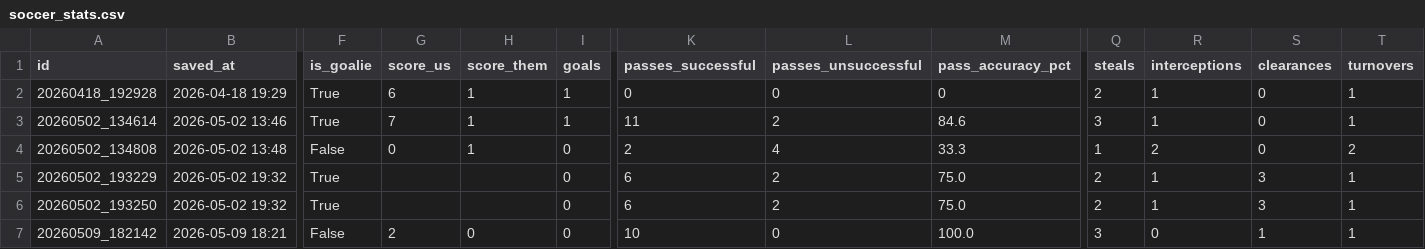
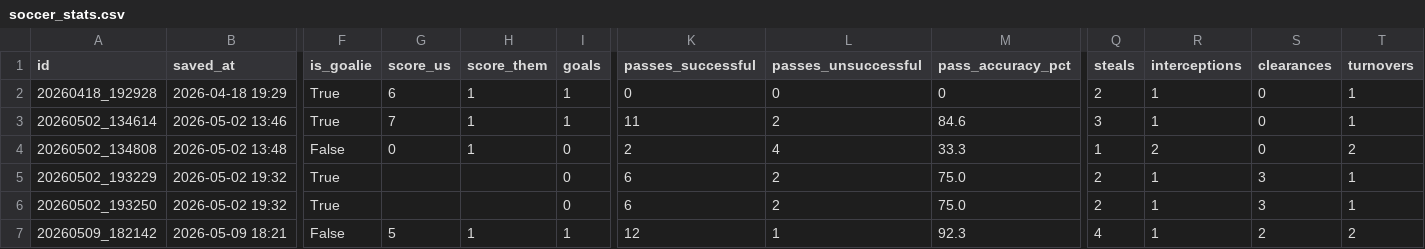
Before and after one commit to FletcherRoss/SoccerTracker, a CSV file: soccer_stats.csv, drawn as a sheet; only a part is shown, gaps mark what is left out; the diff names each change by its address in the sheet, - before the commit and + after, or states it on an @@ line.

Commit message:
stats: update soccer_stats.csv — 2026-05-09 21:49

```diff
--- a/soccer_stats.csv
+++ b/soccer_stats.csv
-G7 (score_us): 2
+G7 (score_us): 5
-H7 (score_them): 0
+H7 (score_them): 1
-I7 (goals): 0
+I7 (goals): 1
-K7 (passes_successful): 10
+K7 (passes_successful): 12
-L7 (passes_unsuccessful): 0
+L7 (passes_unsuccessful): 1
-M7 (pass_accuracy_pct): 100.0
+M7 (pass_accuracy_pct): 92.3
-Q7 (steals): 3
+Q7 (steals): 4
-R7 (interceptions): 0
+R7 (interceptions): 1
-S7 (clearances): 1
+S7 (clearances): 2
-T7 (turnovers): 1
+T7 (turnovers): 2
```
